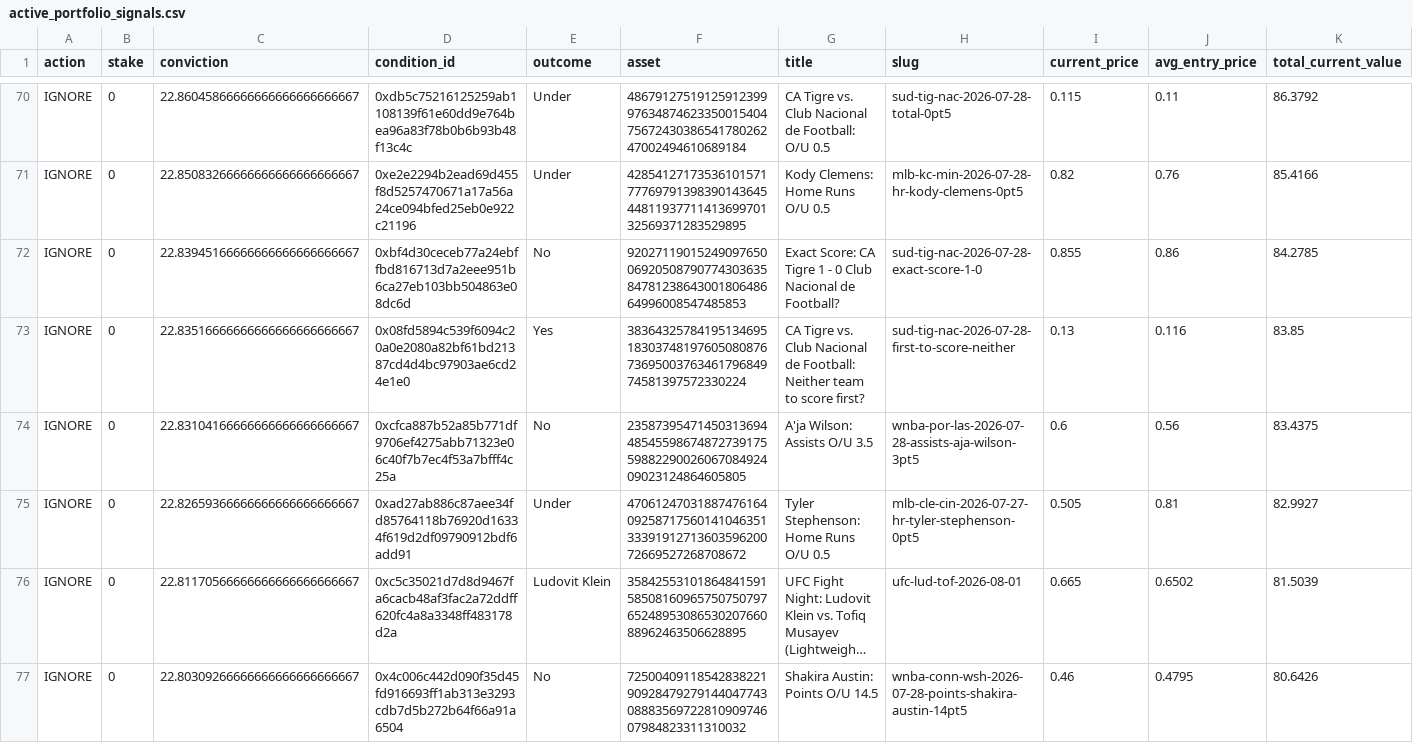
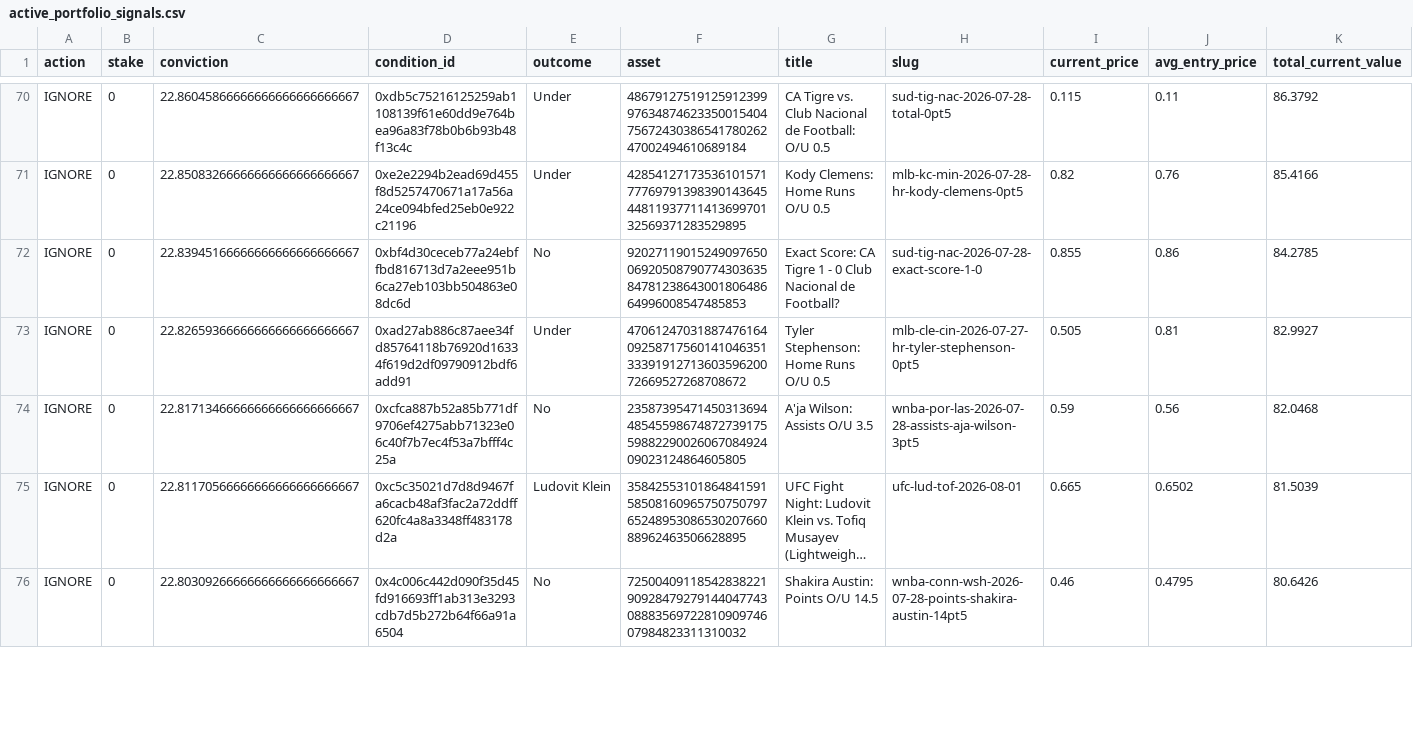
Before and after one commit to giuseppemineo685-beep/atlantis-polymarket-screening, a CSV file: outputs/active_portfolio_signals.csv, drawn as a sheet; only a part is shown, gaps mark what is left out; long unchanged cells end in …; removed rows and columns are numbered as before the commit, all else as after; rows hold the shown columns only; the diff covers the shown part only; the diff names each change by its address in the sheet, - before the commit and + after, or states it on an @@ line.

```diff
--- a/outputs/active_portfolio_signals.csv
+++ b/outputs/active_portfolio_signals.csv
-row 73: IGNORE | 0 | 22.83516666666666666666666667 | 0x08fd5894c539f6094c20a0e2080a82bf61bd21387cd4d4bc97903ae6cd24e1e0 | Yes | 38364325784195134695183037481976050808767369500376346179684974581397572330224 | CA Tigre vs. Club Nacional de Football: Neither team to score first? | sud-tig-nac-2026-07-28-first-to-score-neither | 0.13 | 0.116 | 83.85
-row 74: IGNORE | 0 | 22.83104166666666666666666667 | 0xcfca887b52a85b771df9706ef4275abb71323e06c40f7b7ec4f53a7bfff4c25a | No | 23587395471450313694485455986748727391755988229002606708492409023124864605805 | A'ja Wilson: Assists O/U 3.5 | wnba-por-las-2026-07-28-assists-aja-wilson-3pt5 | 0.6 | 0.56 | 83.4375
+row 74: IGNORE | 0 | 22.81713466666666666666666667 | 0xcfca887b52a85b771df9706ef4275abb71323e06c40f7b7ec4f53a7bfff4c25a | No | 23587395471450313694485455986748727391755988229002606708492409023124864605805 | A'ja Wilson: Assists O/U 3.5 | wnba-por-las-2026-07-28-assists-aja-wilson-3pt5 | 0.59 | 0.56 | 82.0468
```
Also changed, not shown: 3 added rows, 1 removed row and 22 edited cells elsewhere in this file, outputs/trade_log.csv, 1 other file.
